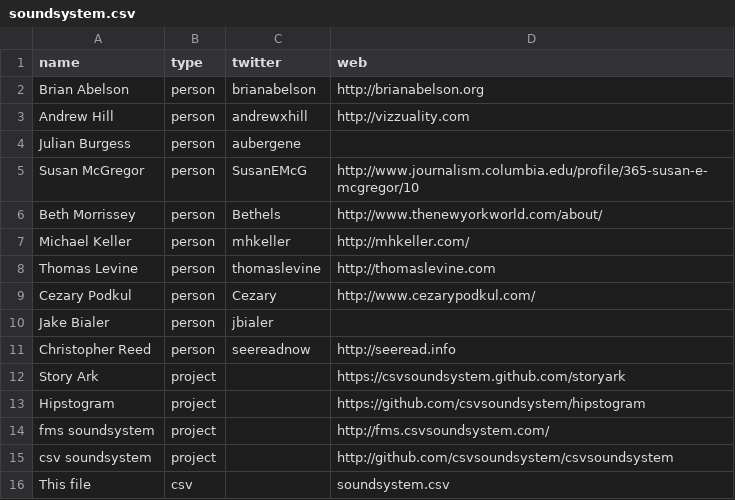
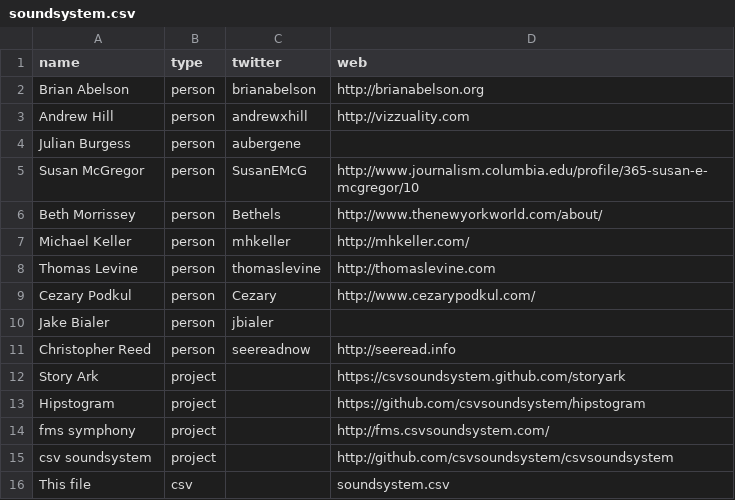
Before and after one commit to csvsoundsystem/csv.nyc, a CSV file: soundsystem.csv, drawn as a sheet.

Commit message:
symphony

```diff
--- a/soundsystem.csv
+++ b/soundsystem.csv
@@ -13,3 +13,3 @@ Story Ark,project,,https://csvsoundsystem.github.com/storyark
 Hipstogram,project,,https://github.com/csvsoundsystem/hipstogram
-fms soundsystem,project,,http://fms.csvsoundsystem.com/
+fms symphony,project,,http://fms.csvsoundsystem.com/
 csv soundsystem,project,,http://github.com/csvsoundsystem/csvsoundsystem
```
